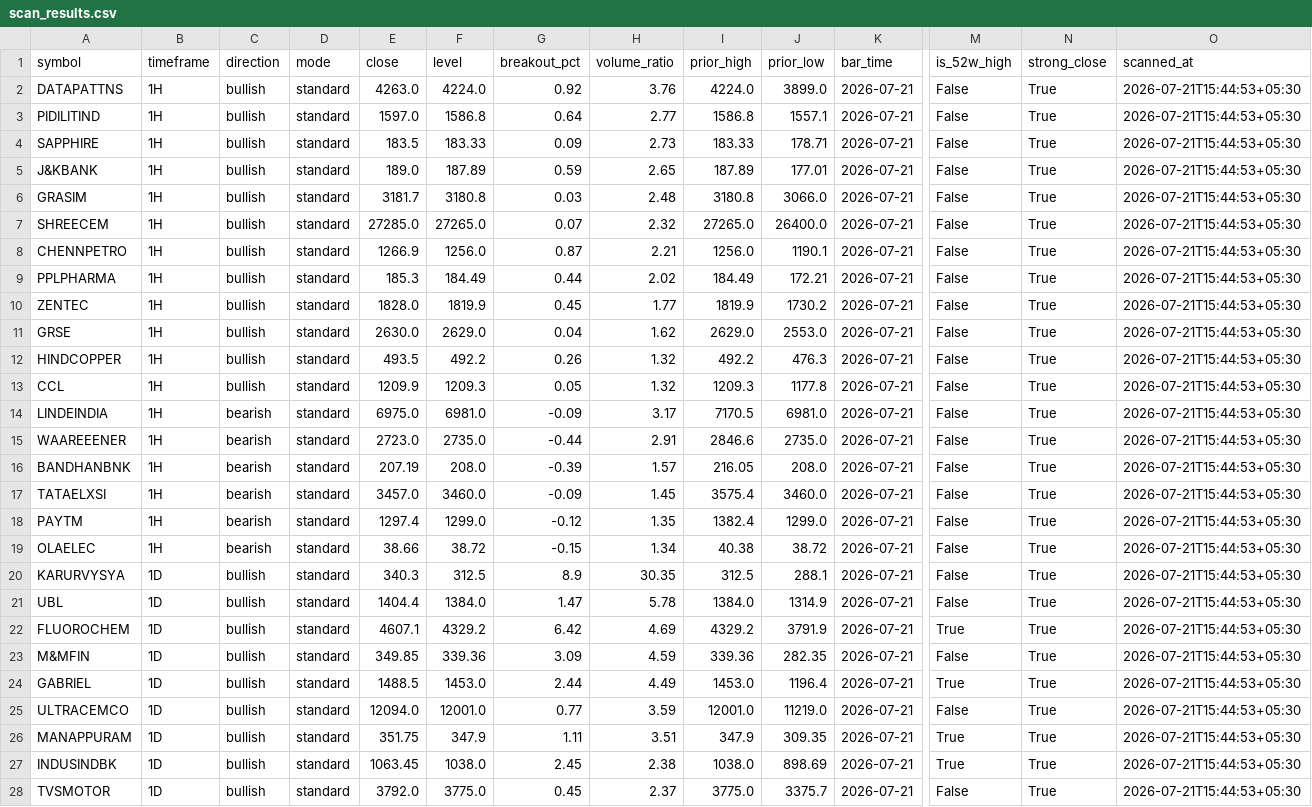
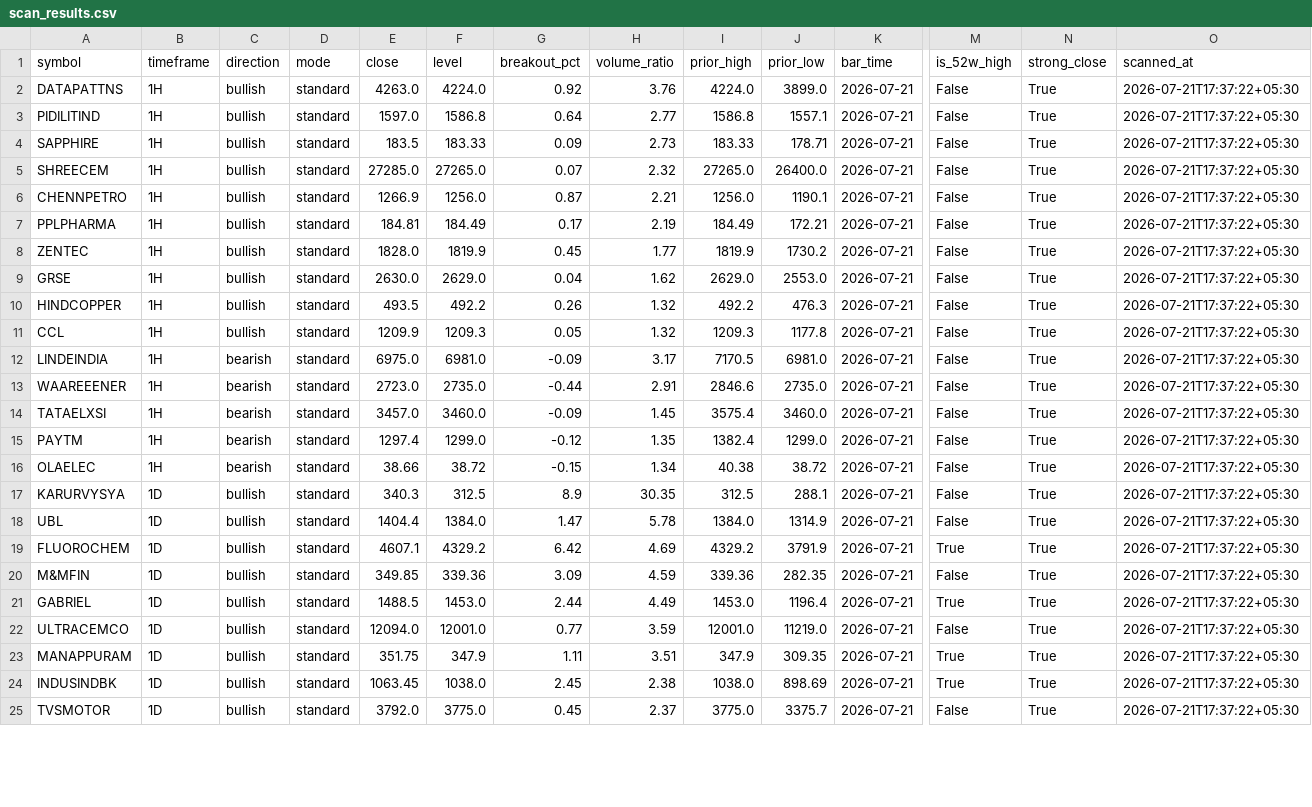
Before and after one commit to anilkumarkmys/breakoutscanner, a CSV file: data_cache/scan_results.csv, drawn as a sheet; only a part is shown, gaps mark what is left out; removed rows and columns are numbered as before the commit, all else as after; rows hold the shown columns only; the diff covers the shown part only; the diff names each change by its address in the sheet, - before the commit and + after, or states it on an @@ line.

```diff
--- a/data_cache/scan_results.csv
+++ b/data_cache/scan_results.csv
-O2:O4 (scanned_at): 2026-07-21T15:44:53+05:30
+O2:O4 (scanned_at): 2026-07-21T17:37:22+05:30
-row 5: J&KBANK | 1H | bullish | standard | 189.0 | 187.89 | 0.59 | 2.65 | 187.89 | 177.01 | 2026-07-21 | False | True | 2026-07-21T15:44:53+05:30
-row 6: GRASIM | 1H | bullish | standard | 3181.7 | 3180.8 | 0.03 | 2.48 | 3180.8 | 3066.0 | 2026-07-21 | False | True | 2026-07-21T15:44:53+05:30
-O5:O13 (scanned_at): 2026-07-21T15:44:53+05:30
+O5:O13 (scanned_at): 2026-07-21T17:37:22+05:30
-E7 (close): 185.3
+E7 (close): 184.81
-G7 (breakout_pct): 0.44
+G7 (breakout_pct): 0.17
-H7 (volume_ratio): 2.02
+H7 (volume_ratio): 2.19
-row 16: BANDHANBNK | 1H | bearish | standard | 207.19 | 208.0 | -0.39 | 1.57 | 216.05 | 208.0 | 2026-07-21 | False | True | 2026-07-21T15:44:53+05:30
-O14:O25 (scanned_at): 2026-07-21T15:44:53+05:30
+O14:O25 (scanned_at): 2026-07-21T17:37:22+05:30
```
Also changed, not shown: 28 edited cells elsewhere in this file, data_cache/cpr_scan_info.csv, data_cache/cpr_scan_results.csv, 5 other files.
